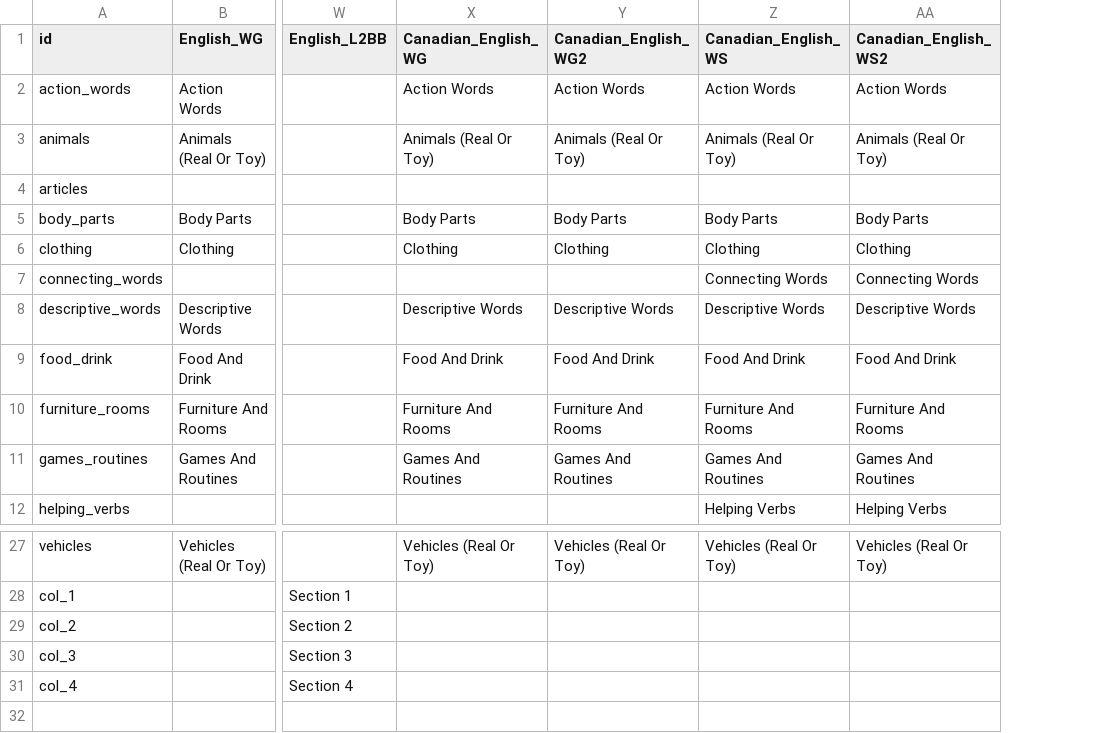
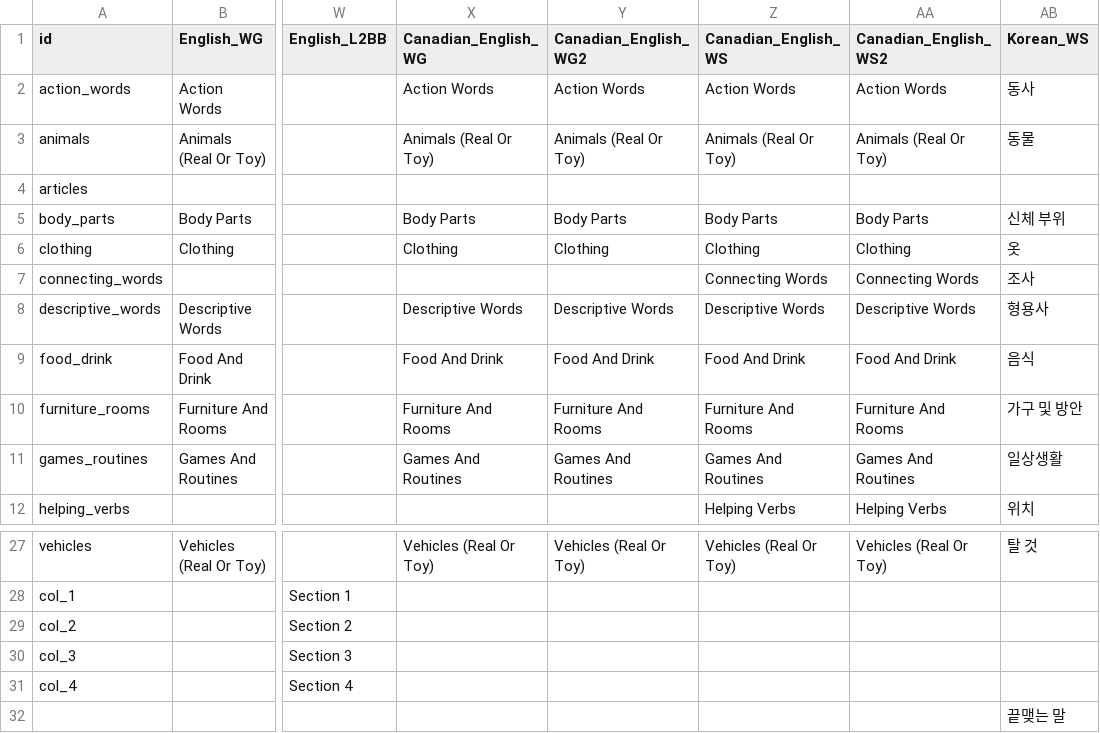
Before and after one commit to langcog/web-cdi, a CSV file: webcdi/cdi_forms/static/data_csv/word_categories.csv, drawn as a sheet; only a part is shown, gaps mark what is left out; rows hold the shown columns only; the diff names each change by its address in the sheet, - before the commit and + after, or states it on an @@ line.

Commit message:
Korean

```diff
--- a/webcdi/cdi_forms/static/data_csv/word_categories.csv
+++ b/webcdi/cdi_forms/static/data_csv/word_categories.csv
+column AB (Korean_WS), rows 2-12: 동사 | 동물 |  | 신체 부위 | 옷 | 조사 | 형용사 | 음식 | 가구 및 방안 | 일상생활 | 위치; row 27: 탈 것
+row 32:  |  |  |  |  |  |  | 끝맺는 말
```
Also changed, not shown: webcdi/cdi_form_csv/choice_options.csv, 6 other files.
